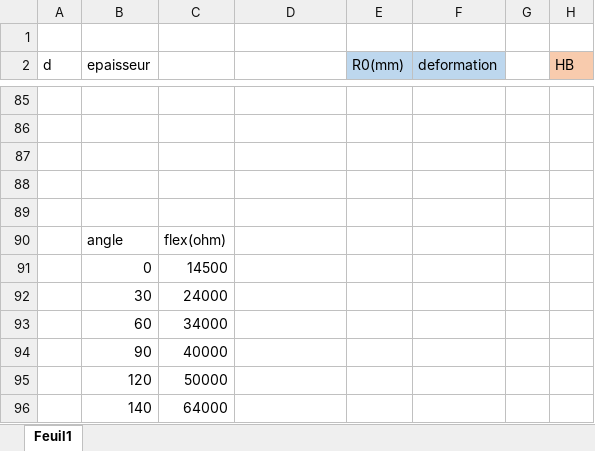
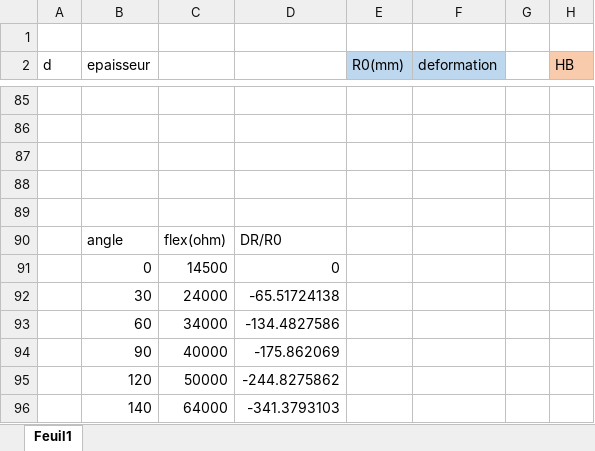
Before and after one commit to MOSH-Insa-Toulouse/2022-2023-4gp-gomond-guyot, an Excel workbook: result/calcules_deformation.xlsx, sheet Feuil1, drawn as a sheet; only a part is shown, gaps mark what is left out; values as stored, in another font and other column widths than the file's, no borders; charts and pictures not drawn; the diff names each change by its address in the sheet, - before the commit and + after, or states it on an @@ line.

```diff
--- a/result/calcules_deformation.xlsx (sheet Feuil1)
+++ b/result/calcules_deformation.xlsx (sheet Feuil1)
-D90: (empty)
+D90: DR/R0
-D91: (empty)
+D91: 0
-D92: (empty)
+D92: -65.51724138
-D93: (empty)
+D93: -134.4827586
-D94: (empty)
+D94: -175.862069
-D95: (empty)
+D95: -244.8275862
-D96: (empty)
+D96: -341.3793103
```
Also changed, not shown: charts or pictures, 1 other file.
